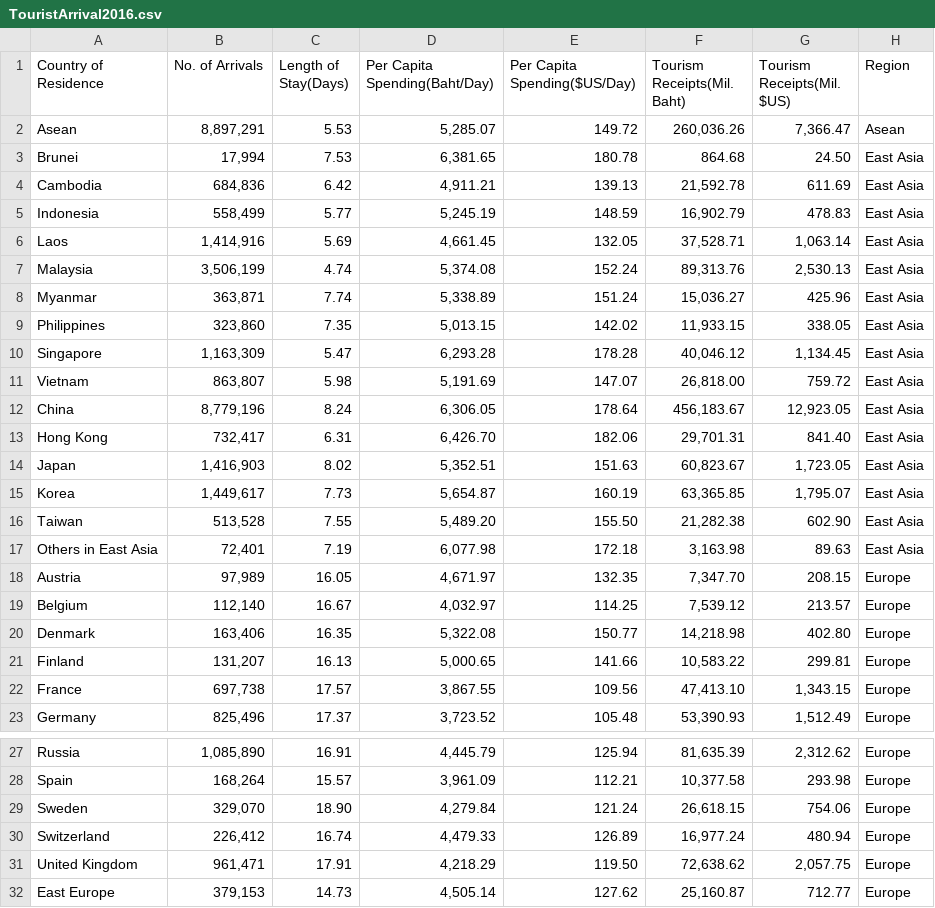
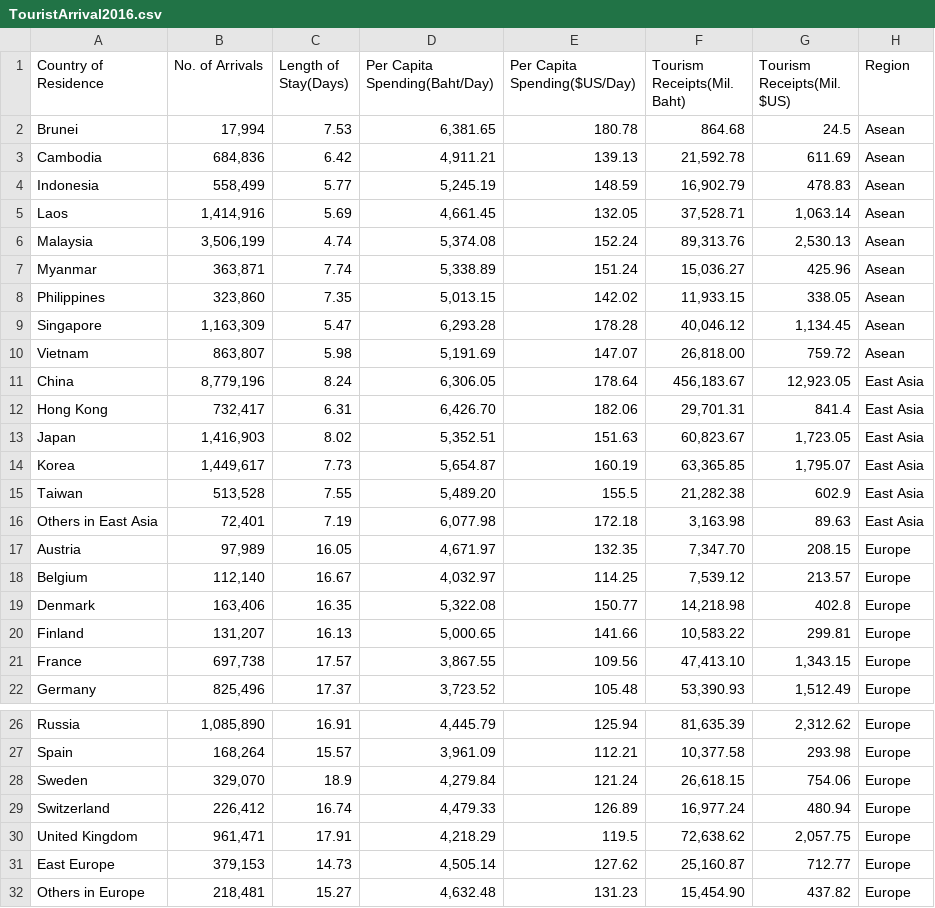
Before and after one commit to KagErou710/BIA, a CSV file: Data/TouristArrival2016.csv, drawn as a sheet; only a part is shown, gaps mark what is left out; the shorter side is filled out with more unchanged rows; the diff covers the shown part only.

```diff
--- a/Data/TouristArrival2016.csv
+++ b/Data/TouristArrival2016.csv
@@ -1,11 +1,10 @@
 Country of Residence,No. of Arrivals,Length of Stay(Days),Per Capita Spending(Baht/Day),Per Capita Spending($US/Day),Tourism Receipts(Mil. Baht),Tourism Receipts(Mil. $US),Region
-Asean,"8,897,291",5.53,"5,285.07",149.72,"260,036.26","7,366.47",Asean
-Brunei,"17,994",7.53        ,"6,381.65",180.78,864.68,24.50,East Asia
-Cambodia,"684,836",6.42        ,"4,911.21",139.13,"21,592.78",611.69,East Asia
-Indonesia,"558,499",5.77        ,"5,245.19",148.59,"16,902.79",478.83,East Asia
-Laos,"1,414,916",5.69        ,"4,661.45",132.05,"37,528.71","1,063.14",East Asia
-Malaysia,"3,506,199",4.74        ,"5,374.08",152.24,"89,313.76","2,530.13",East Asia
-Myanmar,"363,871",7.74        ,"5,338.89",151.24,"15,036.27",425.96,East Asia
-Philippines,"323,860",7.35        ,"5,013.15",142.02,"11,933.15",338.05,East Asia
-Singapore,"1,163,309",5.47        ,"6,293.28",178.28,"40,046.12","1,134.45",East Asia
-Vietnam,"863,807",5.98        ,"5,191.69",147.07,"26,818.00",759.72,East Asia
+Brunei,"17,994",7.53,"6,381.65",180.78,864.68,24.5,Asean
+Cambodia,"684,836",6.42,"4,911.21",139.13,"21,592.78",611.69,Asean
+Indonesia,"558,499",5.77,"5,245.19",148.59,"16,902.79",478.83,Asean
+Laos,"1,414,916",5.69,"4,661.45",132.05,"37,528.71","1,063.14",Asean
+Malaysia,"3,506,199",4.74,"5,374.08",152.24,"89,313.76","2,530.13",Asean
+Myanmar,"363,871",7.74,"5,338.89",151.24,"15,036.27",425.96,Asean
+Philippines,"323,860",7.35,"5,013.15",142.02,"11,933.15",338.05,Asean
+Singapore,"1,163,309",5.47,"6,293.28",178.28,"40,046.12","1,134.45",Asean
+Vietnam,"863,807",5.98,"5,191.69",147.07,"26,818.00",759.72,Asean
@@ -13 +12 @@ China,"8,779,196",8.24        ,"6,306.05",178.64,"456,183.67","12,923.05",East A
-Hong Kong,"732,417",6.31        ,"6,426.70",182.06,"29,701.31",841.40,East Asia
+Hong Kong,"732,417",6.31,"6,426.70",182.06,"29,701.31",841.4,East Asia
@@ -16 +15 @@ Korea,"1,449,617",7.73        ,"5,654.87",160.19,"63,365.85","1,795.07",East Asi
-Taiwan,"513,528",7.55        ,"5,489.20",155.50,"21,282.38",602.90,East Asia
+Taiwan,"513,528",7.55,"5,489.20",155.5,"21,282.38",602.9,East Asia
@@ -20 +19 @@ Belgium,"112,140",16.67        ,"4,032.97",114.25,"7,539.12",213.57,Europe
-Denmark,"163,406",16.35        ,"5,322.08",150.77,"14,218.98",402.80,Europe
+Denmark,"163,406",16.35,"5,322.08",150.77,"14,218.98",402.8,Europe
@@ -29 +28 @@ Spain,"168,264",15.57        ,"3,961.09",112.21,"10,377.58",293.98,Europe
-Sweden,"329,070",18.90        ,"4,279.84",121.24,"26,618.15",754.06,Europe
+Sweden,"329,070",18.9,"4,279.84",121.24,"26,618.15",754.06,Europe
@@ -31 +30 @@ Switzerland,"226,412",16.74        ,"4,479.33",126.89,"16,977.24",480.94,Europe
-United Kingdom,"961,471",17.91        ,"4,218.29",119.50,"72,638.62","2,057.75",Europe
+United Kingdom,"961,471",17.91,"4,218.29",119.5,"72,638.62","2,057.75",Europe
```
Also changed, not shown: 2 edited cells elsewhere in this file, Data/TouristArrival2015.csv, Data/TouristArrival2017.csv, 6 other files.
